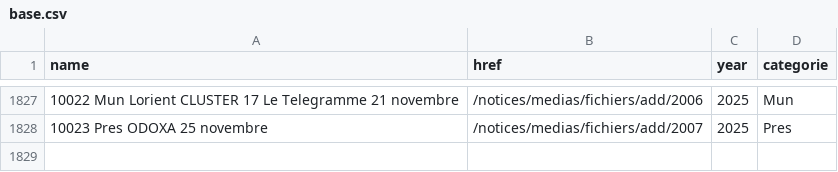
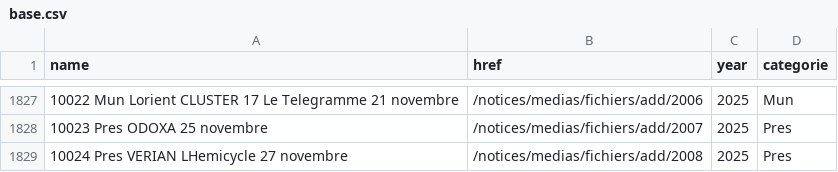
Before and after one commit to MieuxVoter/sondages-commission-index, a CSV file: base.csv, drawn as a sheet; only a part is shown, gaps mark what is left out.

```diff
--- a/base.csv
+++ b/base.csv
@@ -1828 +1828,2 @@ name,href,year,categorie
 10023 Pres ODOXA 25 novembre,/notices/medias/fichiers/add/2007,2025,Pres
+10024 Pres VERIAN LHemicycle 27 novembre,/notices/medias/fichiers/add/2008,2025,Pres
```
Also changed, not shown: files.csv, notices_catalog.csv, 1 other file.
